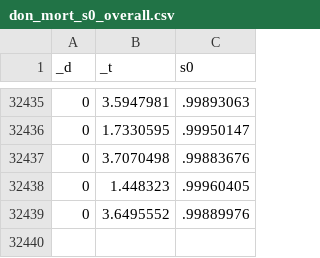
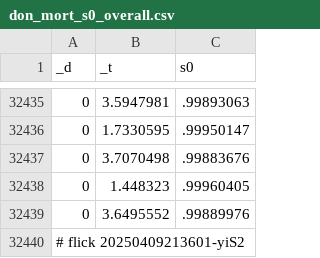
Before and after one commit to abikesa/provocateur, a CSV file: kitabo/ensi/testbin/test2/assets/csv/don_mort_s0_overall.csv, drawn as a sheet; only a part is shown, gaps mark what is left out; the diff names each change by its address in the sheet, - before the commit and + after, or states it on an @@ line.

Commit message:
kitabo/ensi/testbin/test2/assets/csv/don_mort_s0_overall.csv

```diff
--- a/kitabo/ensi/testbin/test2/assets/csv/don_mort_s0_overall.csv
+++ b/kitabo/ensi/testbin/test2/assets/csv/don_mort_s0_overall.csv
+row 32440: # flick 20250409213601-yiS2
```
